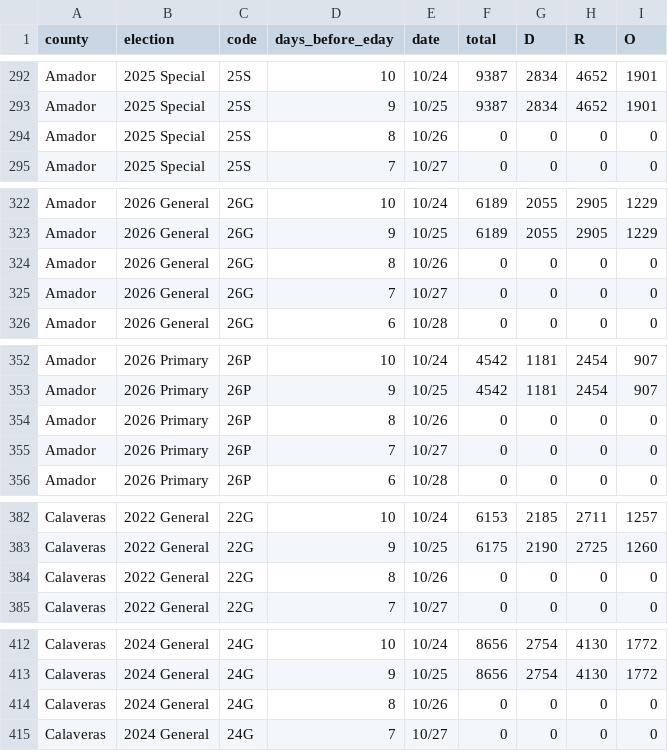
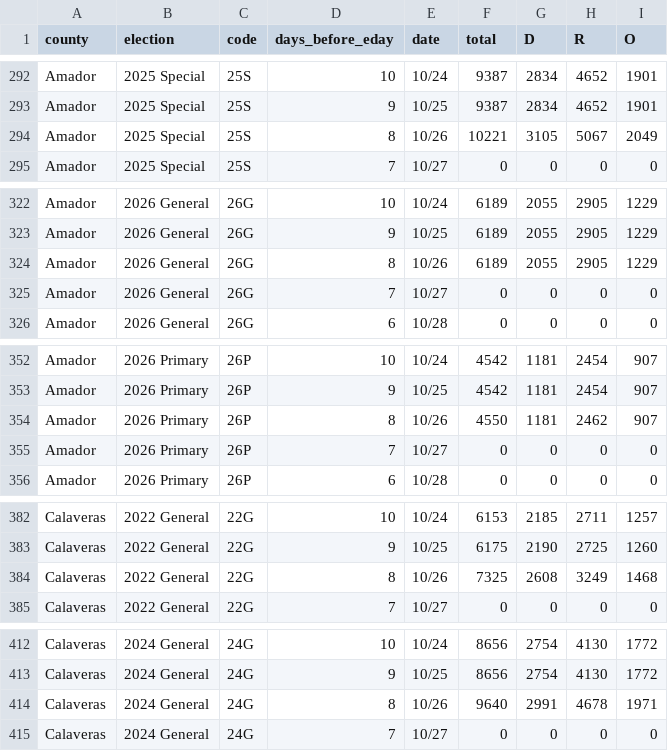
Before and after one commit to tysoda/2026-Ca-SD4-forecast-V2, a CSV file: pdi_county_daily.csv, drawn as a sheet; only a part is shown, gaps mark what is left out; the diff covers the shown part only.

```diff
--- a/pdi_county_daily.csv
+++ b/pdi_county_daily.csv
@@ -293,3 +293,3 @@ Amador,2025 Special,25S,10,10/24,9387,2834,4652,1901
 Amador,2025 Special,25S,9,10/25,9387,2834,4652,1901
-Amador,2025 Special,25S,8,10/26,0,0,0,0
+Amador,2025 Special,25S,8,10/26,10221,3105,5067,2049
 Amador,2025 Special,25S,7,10/27,0,0,0,0
@@ -323,3 +323,3 @@ Amador,2026 General,26G,10,10/24,6189,2055,2905,1229
 Amador,2026 General,26G,9,10/25,6189,2055,2905,1229
-Amador,2026 General,26G,8,10/26,0,0,0,0
+Amador,2026 General,26G,8,10/26,6189,2055,2905,1229
 Amador,2026 General,26G,7,10/27,0,0,0,0
@@ -353,3 +353,3 @@ Amador,2026 Primary,26P,10,10/24,4542,1181,2454,907
 Amador,2026 Primary,26P,9,10/25,4542,1181,2454,907
-Amador,2026 Primary,26P,8,10/26,0,0,0,0
+Amador,2026 Primary,26P,8,10/26,4550,1181,2462,907
 Amador,2026 Primary,26P,7,10/27,0,0,0,0
@@ -383,3 +383,3 @@ Calaveras,2022 General,22G,10,10/24,6153,2185,2711,1257
 Calaveras,2022 General,22G,9,10/25,6175,2190,2725,1260
-Calaveras,2022 General,22G,8,10/26,0,0,0,0
+Calaveras,2022 General,22G,8,10/26,7325,2608,3249,1468
 Calaveras,2022 General,22G,7,10/27,0,0,0,0
@@ -413,3 +413,3 @@ Calaveras,2024 General,24G,10,10/24,8656,2754,4130,1772
 Calaveras,2024 General,24G,9,10/25,8656,2754,4130,1772
-Calaveras,2024 General,24G,8,10/26,0,0,0,0
+Calaveras,2024 General,24G,8,10/26,9640,2991,4678,1971
 Calaveras,2024 General,24G,7,10/27,0,0,0,0
```
Also changed, not shown: 180 edited cells elsewhere in this file, pdi_statewide_daily.csv.
